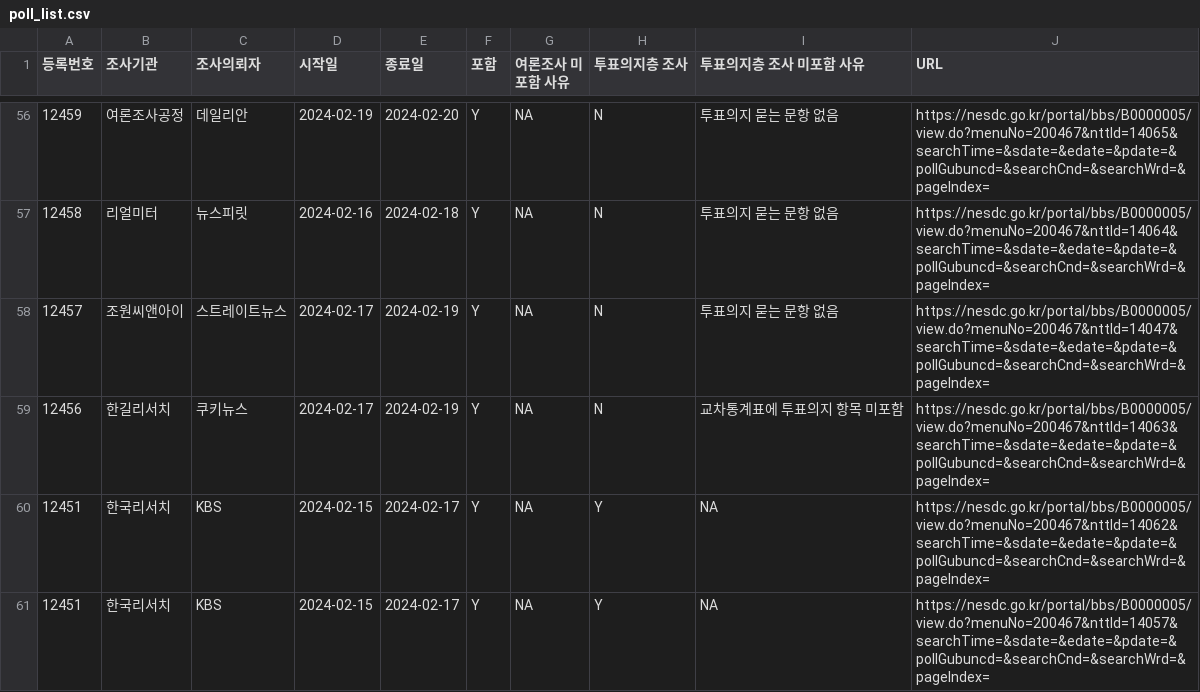
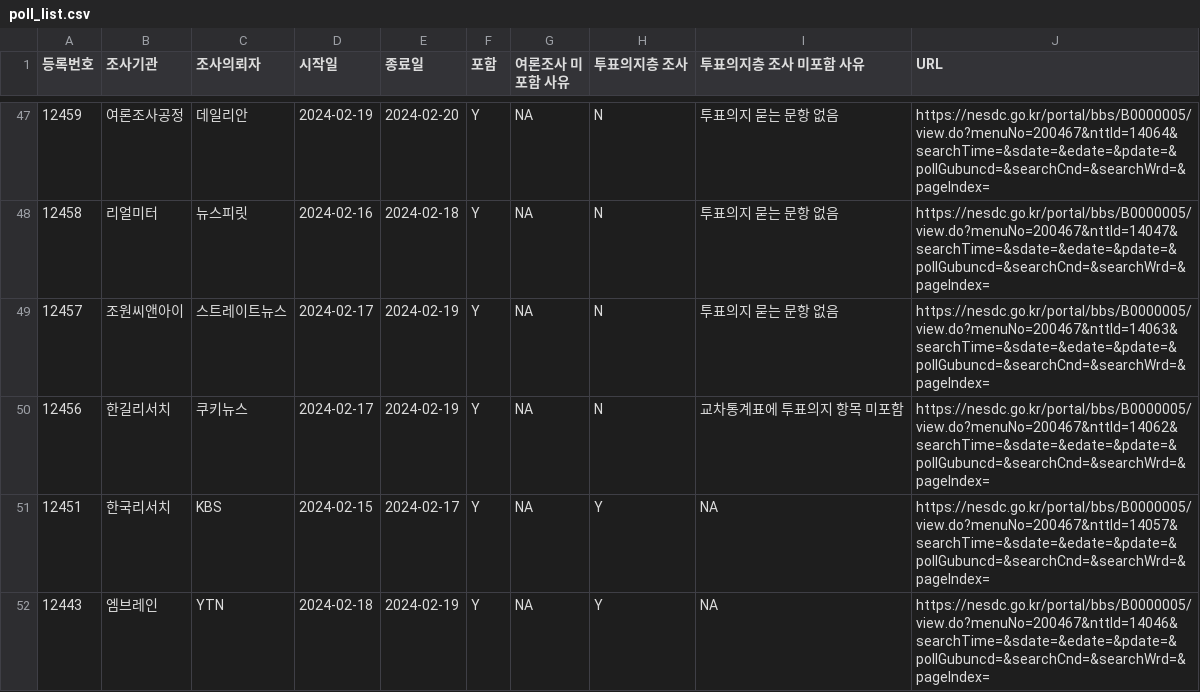
Before and after one commit to scholarsbookcase/naelection2024, a CSV file: poll_list.csv, drawn as a sheet; only a part is shown, gaps mark what is left out; the shorter side is filled out with more unchanged rows; the diff covers the shown part only.

```diff
--- a/poll_list.csv
+++ b/poll_list.csv
@@ -56,6 +47,5 @@
-12459,"여론조사공정","데일리안",2024-02-19,2024-02-20,"Y",NA,"N","투표의지 묻는 문항 없음","https://nesdc.go.kr/portal/bbs/B0000005/view.do?menuNo=200467&nttId=14065&searchTime=&sdate=&edate=&pdate=&pollGubuncd=&searchCnd=&searchWrd=&pageIndex="
-12458,"리얼미터","뉴스피릿",2024-02-16,2024-02-18,"Y",NA,"N","투표의지 묻는 문항 없음","https://nesdc.go.kr/portal/bbs/B0000005/view.do?menuNo=200467&nttId=14064&searchTime=&sdate=&edate=&pdate=&pollGubuncd=&searchCnd=&searchWrd=&pageIndex="
-12457,"조원씨앤아이","스트레이트뉴스",2024-02-17,2024-02-19,"Y",NA,"N","투표의지 묻는 문항 없음","https://nesdc.go.kr/portal/bbs/B0000005/view.do?menuNo=200467&nttId=14047&searchTime=&sdate=&edate=&pdate=&pollGubuncd=&searchCnd=&searchWrd=&pageIndex="
-12456,"한길리서치","쿠키뉴스",2024-02-17,2024-02-19,"Y",NA,"N","교차통계표에 투표의지 항목 미포함","https://nesdc.go.kr/portal/bbs/B0000005/view.do?menuNo=200467&nttId=14063&searchTime=&sdate=&edate=&pdate=&pollGubuncd=&searchCnd=&searchWrd=&pageIndex="
-12451,"한국리서치","KBS",2024-02-15,2024-02-17,"Y",NA,"Y",NA,"https://nesdc.go.kr/portal/bbs/B0000005/view.do?menuNo=200467&nttId=14062&searchTime=&sdate=&edate=&pdate=&pollGubuncd=&searchCnd=&searchWrd=&pageIndex="
+12459,"여론조사공정","데일리안",2024-02-19,2024-02-20,"Y",NA,"N","투표의지 묻는 문항 없음","https://nesdc.go.kr/portal/bbs/B0000005/view.do?menuNo=200467&nttId=14064&searchTime=&sdate=&edate=&pdate=&pollGubuncd=&searchCnd=&searchWrd=&pageIndex="
+12458,"리얼미터","뉴스피릿",2024-02-16,2024-02-18,"Y",NA,"N","투표의지 묻는 문항 없음","https://nesdc.go.kr/portal/bbs/B0000005/view.do?menuNo=200467&nttId=14047&searchTime=&sdate=&edate=&pdate=&pollGubuncd=&searchCnd=&searchWrd=&pageIndex="
+12457,"조원씨앤아이","스트레이트뉴스",2024-02-17,2024-02-19,"Y",NA,"N","투표의지 묻는 문항 없음","https://nesdc.go.kr/portal/bbs/B0000005/view.do?menuNo=200467&nttId=14063&searchTime=&sdate=&edate=&pdate=&pollGubuncd=&searchCnd=&searchWrd=&pageIndex="
+12456,"한길리서치","쿠키뉴스",2024-02-17,2024-02-19,"Y",NA,"N","교차통계표에 투표의지 항목 미포함","https://nesdc.go.kr/portal/bbs/B0000005/view.do?menuNo=200467&nttId=14062&searchTime=&sdate=&edate=&pdate=&pollGubuncd=&searchCnd=&searchWrd=&pageIndex="
 12451,"한국리서치","KBS",2024-02-15,2024-02-17,"Y",NA,"Y",NA,"https://nesdc.go.kr/portal/bbs/B0000005/view.do?menuNo=200467&nttId=14057&searchTime=&sdate=&edate=&pdate=&pollGubuncd=&searchCnd=&searchWrd=&pageIndex="
```
Also changed, not shown: 14 removed rows and 44 edited cells elsewhere in this file.
